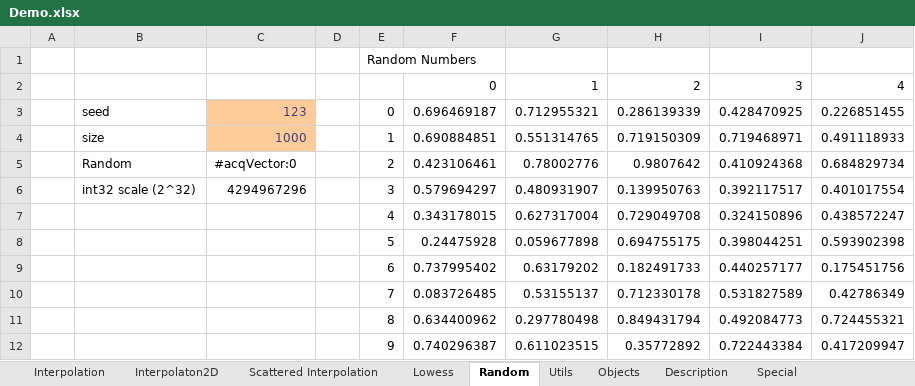
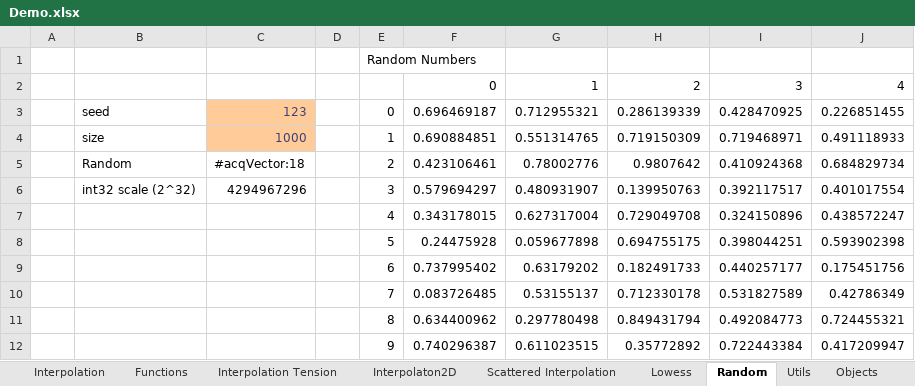
Before and after one commit to ratesquant/ACQ, an Excel workbook: Distribution/Demo.xlsx, sheet Random, drawn as a sheet; only a part is shown; values as stored, in another font and other column widths than the file's, no borders; the diff names each change by its address in the sheet, - before the commit and + after, or states it on an @@ line.

```diff
--- a/Distribution/Demo.xlsx (sheet Random)
+++ b/Distribution/Demo.xlsx (sheet Random)
+sheet tab: Functions
+sheet tab: Interpolation Tension
-C5: #acqVector:0
+C5: #acqVector:18
```
Also changed, not shown: sheet Interpolation, sheet Scattered Interpolation, sheet Interpolaton2D, sheet Lowess, sheet Objects, sheet Utils, charts or pictures, 2 other files.
